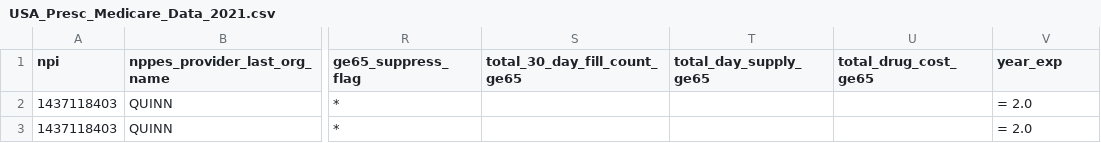
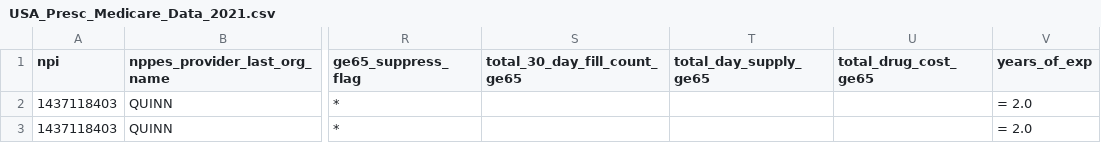
Before and after one commit to khanahmedm/PySpark-Project, a CSV file: src/main/python/staging/fact/USA_Presc_Medicare_Data_2021.csv, drawn as a sheet; only a part is shown, gaps mark what is left out; the diff names each change by its address in the sheet, - before the commit and + after, or states it on an @@ line.

Commit message:
Added data pre-processing to clean years_of_exp field and convert it from string to number.

```diff
--- a/src/main/python/staging/fact/USA_Presc_Medicare_Data_2021.csv
+++ b/src/main/python/staging/fact/USA_Presc_Medicare_Data_2021.csv
-V1: year_exp
+V1: years_of_exp
```
Also changed, not shown: 2 other files.
